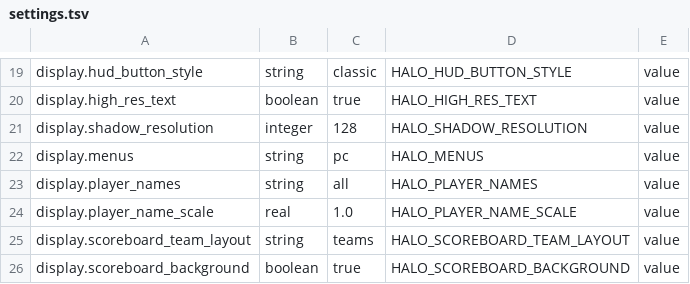
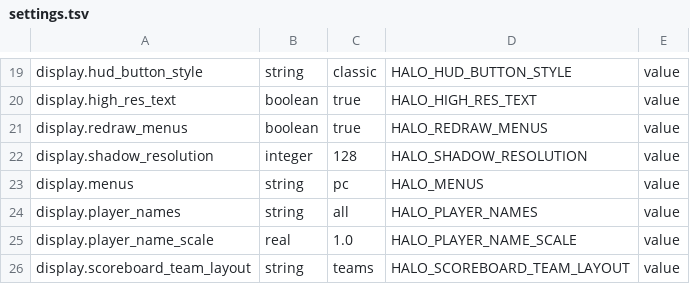
Before and after one commit to PardusEidolon/Re-Evolved, a TSV file: engine/crates/runtime/src/settings.tsv, drawn as a sheet; only a part is shown, gaps mark what is left out; the shorter side is filled out with more unchanged rows.

```diff
--- a/engine/crates/runtime/src/settings.tsv
+++ b/engine/crates/runtime/src/settings.tsv
@@ -20,2 +20,3 @@ display.hud_button_style	string	classic	HALO_HUD_BUTTON_STYLE	value
 display.high_res_text	boolean	true	HALO_HIGH_RES_TEXT	value
+display.redraw_menus	boolean	true	HALO_REDRAW_MENUS	value
 display.shadow_resolution	integer	128	HALO_SHADOW_RESOLUTION	value
```
Also changed, not shown: 23 other files.
